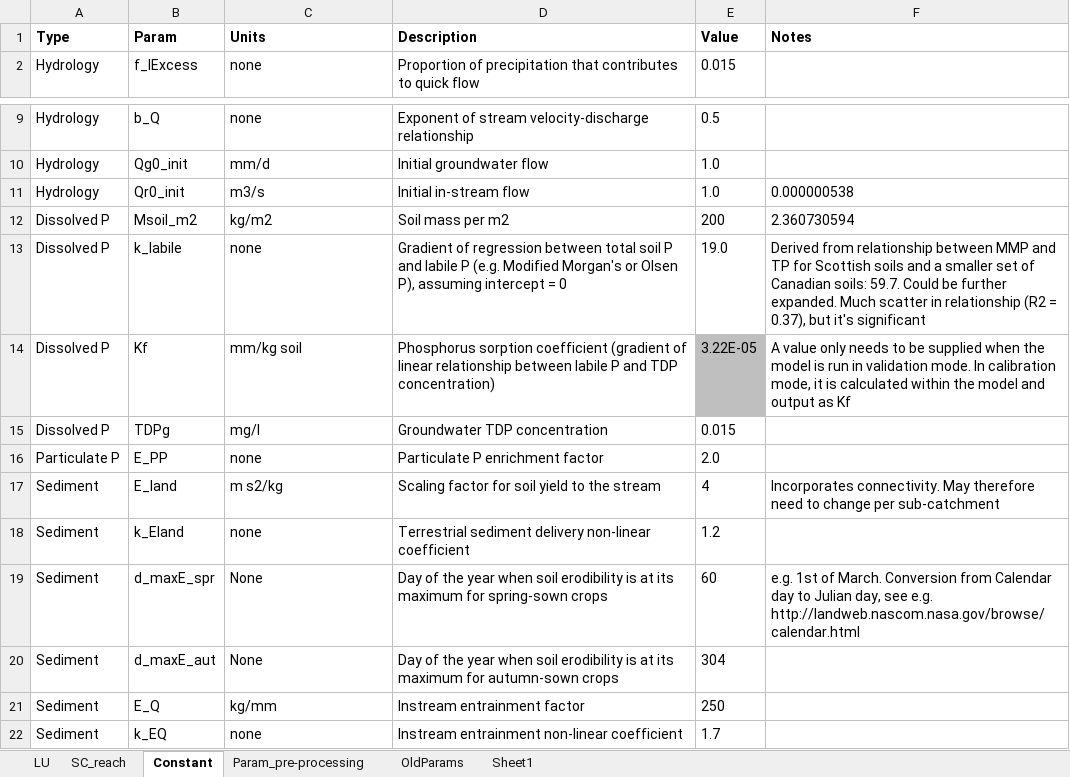
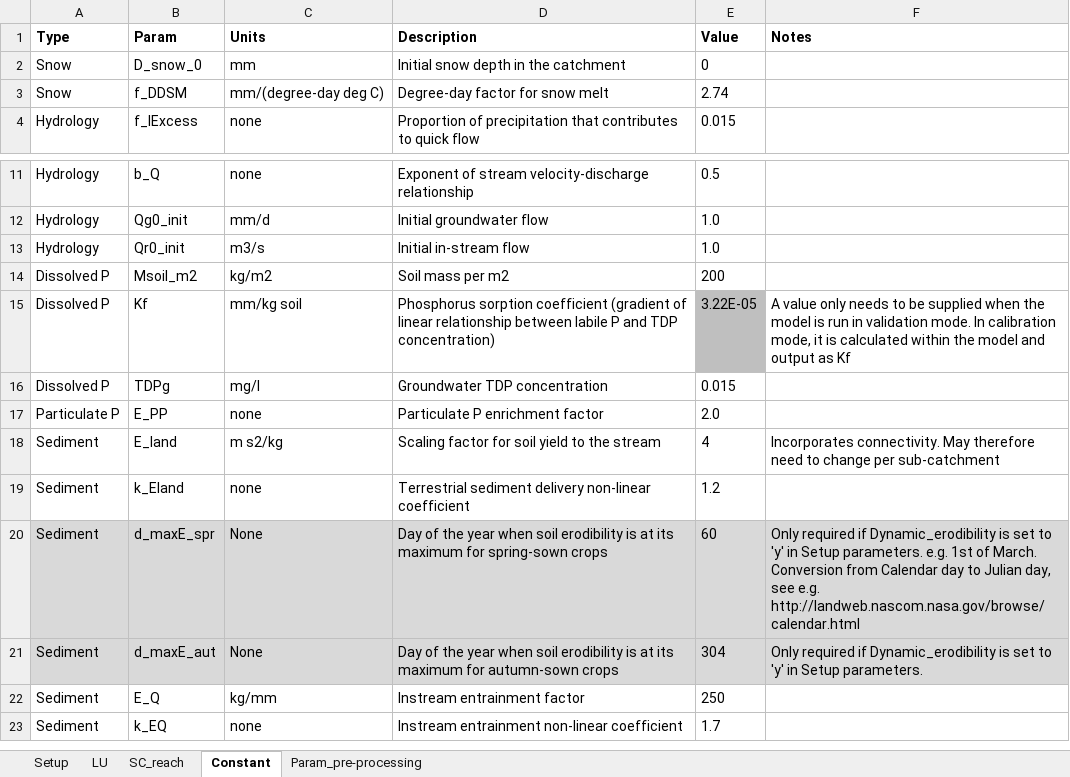
Before and after one commit to JoeyYHT/SimplyP, an Excel workbook: notebooks/ModelInputs/parameters_v2.xlsx, sheet Constant, drawn as a sheet; only a part is shown, gaps mark what is left out; values as stored, in another font and other column widths than the file's, no borders; removed rows and columns are numbered as before the commit, all else as after; the diff names each change by its address in the sheet, - before the commit and + after, or states it on an @@ line.

Commit message:
Reversion to v2_beta1; reorganisation of notebook
Decided change in soil & soluble P equations is added complexity for no
additional benefit, therefore reverted to v2_beta1.
User-input that was previously in the ipython notebook now moved to the
parameter file ('Setup' worksheet), apart from the location of the
parameter file.
Chunks of code moved to within the model function
Started generalising the writing of output & graphs (not finished).

```diff
--- a/notebooks/ModelInputs/parameters_v2.xlsx (sheet Constant)
+++ b/notebooks/ModelInputs/parameters_v2.xlsx (sheet Constant)
-sheet tab: OldParams
-sheet tab: Sheet1
+sheet tab: Setup
+row 2: Snow | D_snow_0 | mm | Initial snow depth in the catchment | 0
+row 3: Snow | f_DDSM | mm/(degree-day deg C) | Degree-day factor for snow melt | 2.74
-F13 (Notes): 0.000000538
+F13 (Notes): (empty)
-F14 (Notes): 2.360730594
+F14 (Notes): (empty)
-row 13: Dissolved P | k_labile | none | Gradient of regression between total soil P and labile P (e.g. Modified Morgan's or Olsen P), assuming intercept = 0 | 19.0 | Derived from relationship between MMP and TP for Scottish soils and a smaller set of Canadian soils: 59.7. Could be further expanded. Much scatter in relationship (R2 = 0.37), but it's significant
-A20:F21 fill: none
+A20:F21 fill: #D9D9D9
-F20 (Notes): e.g. 1st…
+F20 (Notes): Only required if Dynamic_erodibility is set to 'y' in Setup parameters. e.g. 1st…
-F21 (Notes): (empty)
+F21 (Notes): Only required if Dynamic_erodibility is set to 'y' in Setup parameters.
```
Also changed, not shown: sheet Param_pre-processing, sheet SC_reach, formulas that keep their value, 2 other files.
